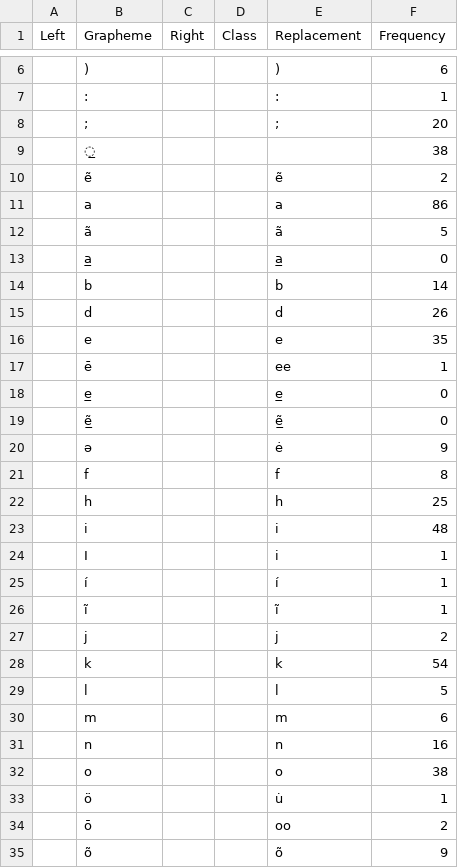
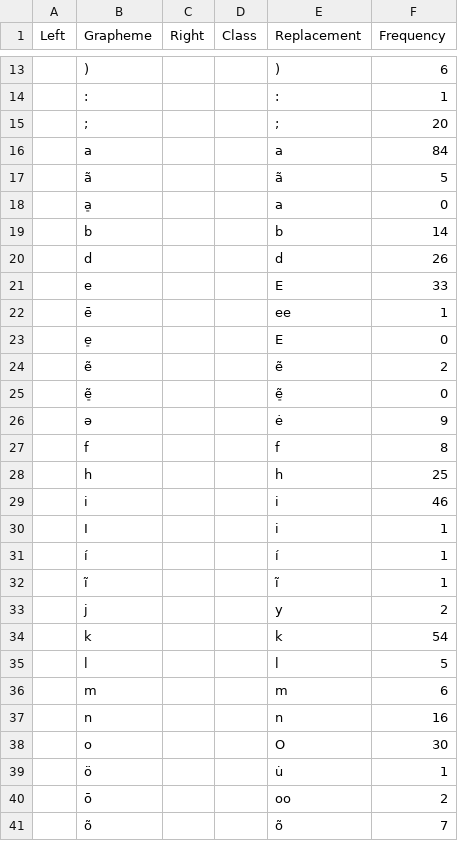
Before and after one commit to gederajeg/enolex, a TSV file: ortho/_14-capell1982_profile.tsv, drawn as a sheet; only a part is shown, gaps mark what is left out; the diff covers the shown part only.

```diff
--- a/ortho/_14-capell1982_profile.tsv
+++ b/ortho/_14-capell1982_profile.tsv
@@ -8,13 +15,12 @@ Left	Grapheme	Right	Class	Replacement	Frequency
 	;			;	20
-	̲				38
-	ẽ			ẽ	2
-	a			a	86
+	a			a	84
 	ã			ã	5
-	a̲			a̲	0
+	a̠			a	0
 	b			b	14
 	d			d	26
-	e			e	35
+	e			E	33
 	ē			ee	1
-	e̲			e̲	0
-	ẽ̲			ẽ̲	0
+	e̠			E	0
+	ẽ			ẽ	2
+	ẽ̠			ẽ̠	0
 	ə			ė	9
@@ -22,3 +28,3 @@ Left	Grapheme	Right	Class	Replacement	Frequency
 	h			h	25
-	i			i	48
+	i			i	46
 	I			i	1
@@ -26,3 +32,3 @@ Left	Grapheme	Right	Class	Replacement	Frequency
 	ĩ			ĩ	1
-	j			j	2
+	j			y	2
 	k			k	54
@@ -31,5 +37,5 @@ Left	Grapheme	Right	Class	Replacement	Frequency
 	n			n	16
-	o			o	38
+	o			O	30
 	ö			u̇	1
 	ō			oo	2
-	õ			õ	9
+	õ			õ	7
```
Also changed, not shown: 10 added rows, 3 removed rows and 1 edited cell elsewhere in this file, ortho/_14-capell1982_profile-skeleton.tsv, ortho/_14-capell1982_strings-ipa.tsv.
